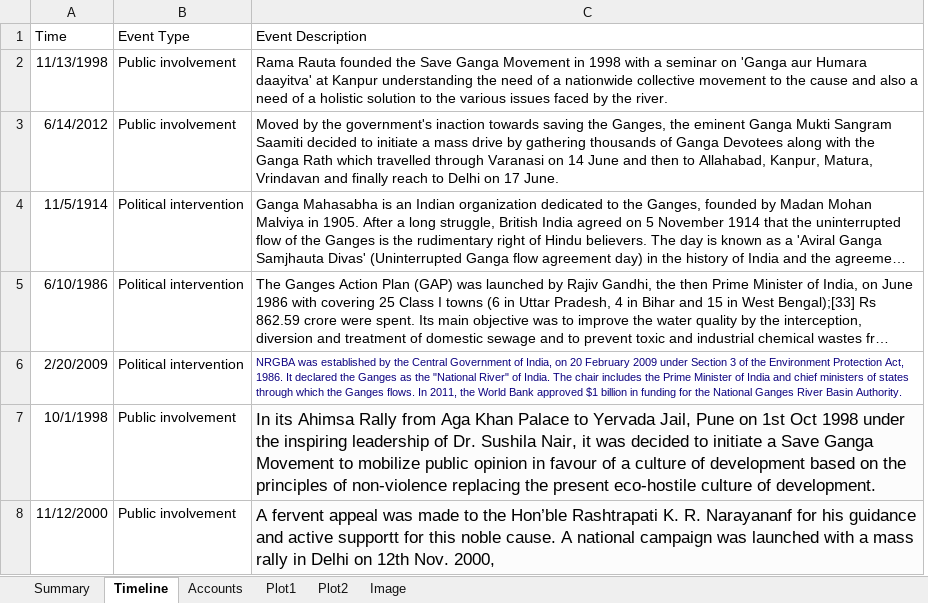
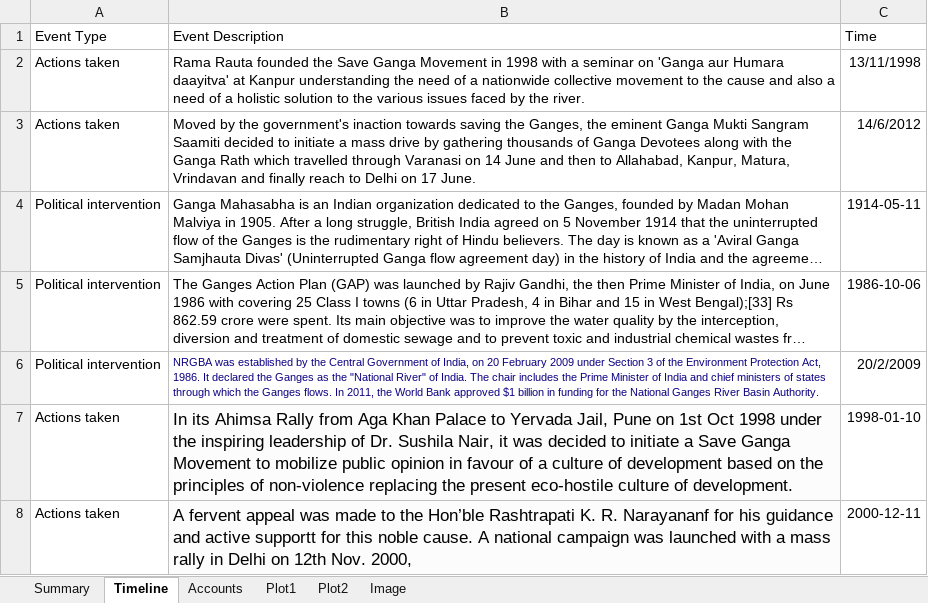
Before and after one commit to never2average/environhub, an Excel workbook: environhub/savegangamovement.xlsx, sheet Timeline, drawn as a sheet; long unchanged cells end in …; values as stored, in another font and other column widths than the file's, no borders; charts and pictures not drawn; removed rows and columns are numbered as before the commit, all else as after; the diff names each change by its address in the sheet, - before the commit and + after, or states it on an @@ line.

```diff
--- a/environhub/savegangamovement.xlsx (sheet Timeline)
+++ b/environhub/savegangamovement.xlsx (sheet Timeline)
-column A (Time), rows 2-8: 11/13/1998 | 6/14/2012 | 11/5/1914 | 6/10/1986 | 2/20/2009 | 10/1/1998 | 11/12/2000
+column C (Time), rows 2-8: 13/11/1998 | 14/6/2012 | 1914-05-11 | 1986-10-06 | 20/2/2009 | 1998-01-10 | 2000-12-11
-A2:A3 (Event Type): Public involvement
+A2:A3 (Event Type): Actions taken
-A7:A8 (Event Type): Public involvement
+A7:A8 (Event Type): Actions taken
```
Also changed, not shown: charts or pictures, environhub/chhattisgarhpollution.xlsx, environhub/chipkomovement.xlsx, 23 other files.
